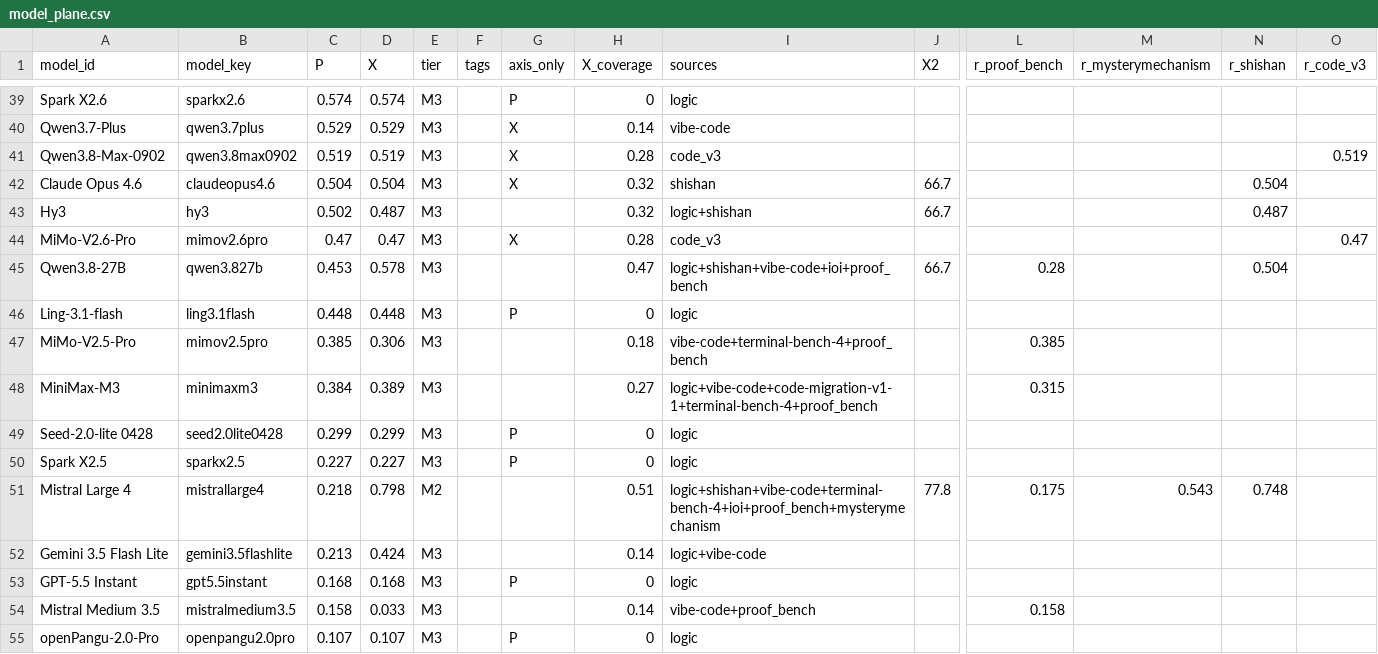
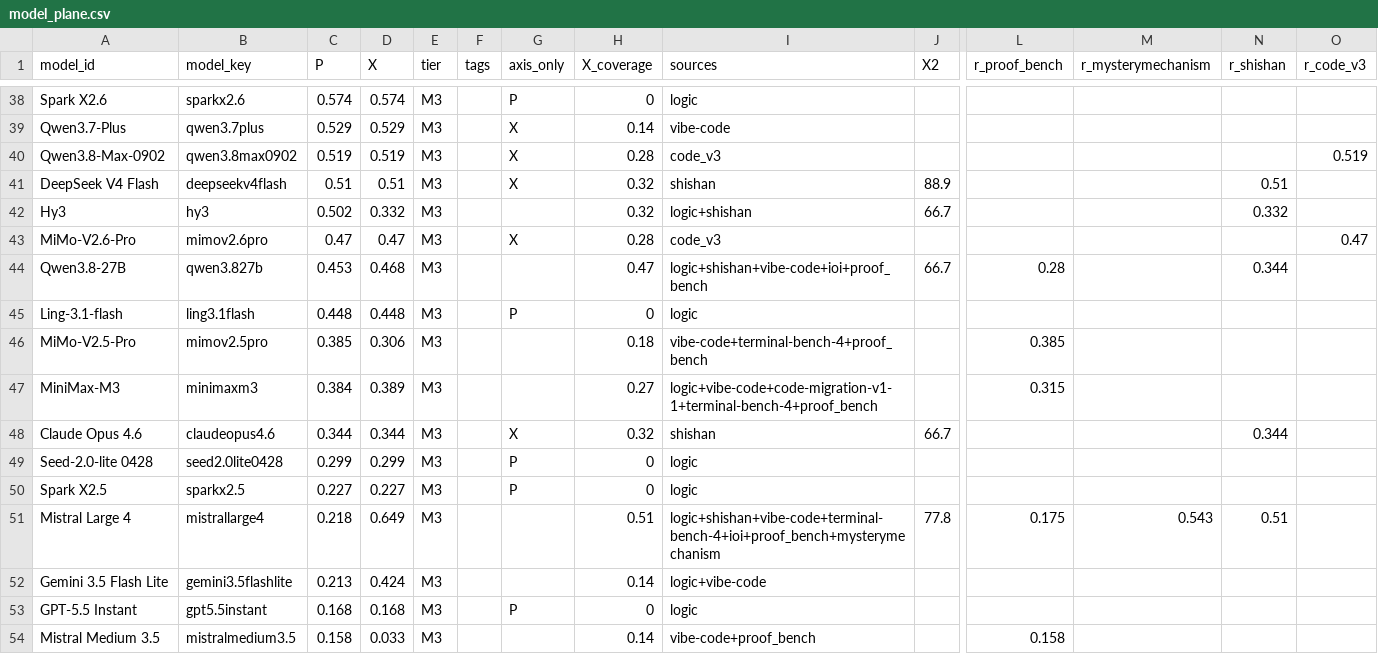
Before and after one commit to ZER0-auto/llm-benchmark-plane, a CSV file: out/model_plane.csv, drawn as a sheet; only a part is shown, gaps mark what is left out; the shorter side is filled out with more unchanged rows; removed rows and columns are numbered as before the commit, all else as after; rows hold the shown columns only; the diff covers the shown part only; the diff names each change by its address in the sheet, - before the commit and + after, or states it on an @@ line.

```diff
--- a/out/model_plane.csv
+++ b/out/model_plane.csv
-row 42: Claude Opus 4.6 | claudeopus4.6 | 0.504 | 0.504 | M3 |  | X | 0.32 | shishan | 66.7 |  |  | 0.504
+row 41: DeepSeek V4 Flash | deepseekv4flash | 0.51 | 0.51 | M3 |  | X | 0.32 | shishan | 88.9 |  |  | 0.51
-D42 (X): 0.487
+D42 (X): 0.332
-N42 (r_shishan): 0.487
+N42 (r_shishan): 0.332
-D44 (X): 0.578
+D44 (X): 0.468
-N44 (r_shishan): 0.504
+N44 (r_shishan): 0.344
+row 48: Claude Opus 4.6 | claudeopus4.6 | 0.344 | 0.344 | M3 |  | X | 0.32 | shishan | 66.7 |  |  | 0.344
-D51 (X): 0.798
+D51 (X): 0.649
-E51 (tier): M2
+E51 (tier): M3
-N51 (r_shishan): 0.748
+N51 (r_shishan): 0.51
```
Also changed, not shown: 1 added row, 2 removed rows and 11 edited cells elsewhere in this file, out/model_evidence.csv, 6 other files.
